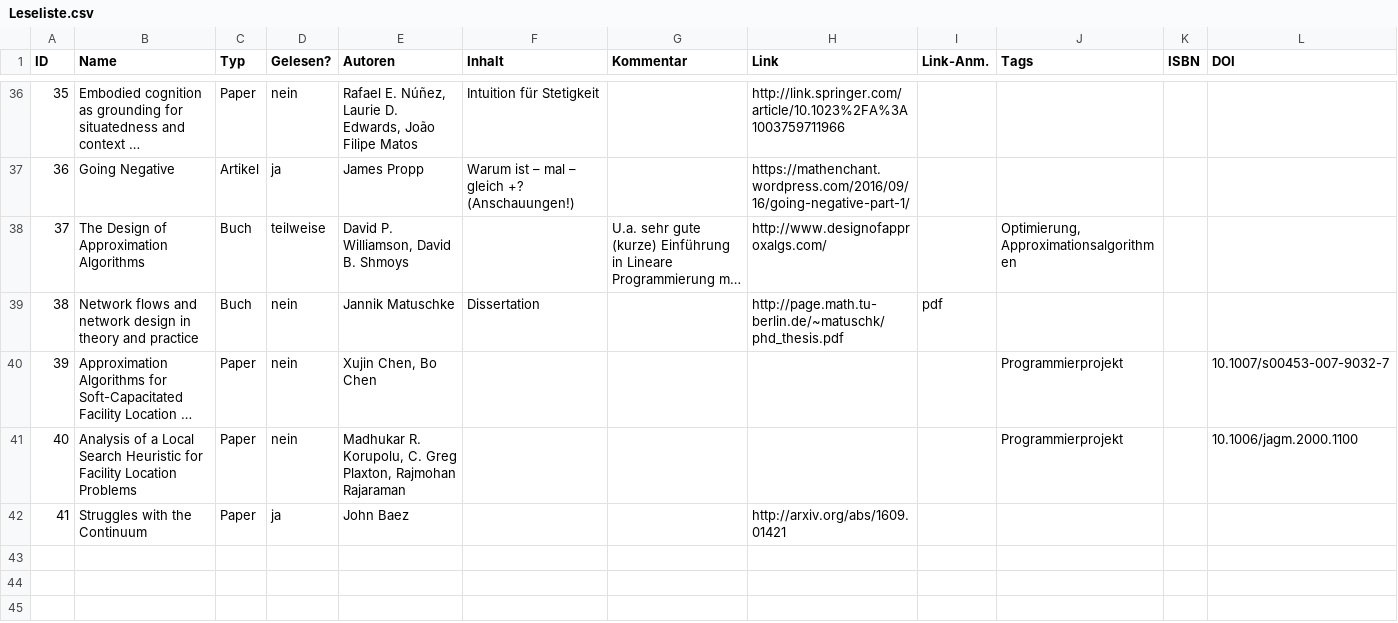
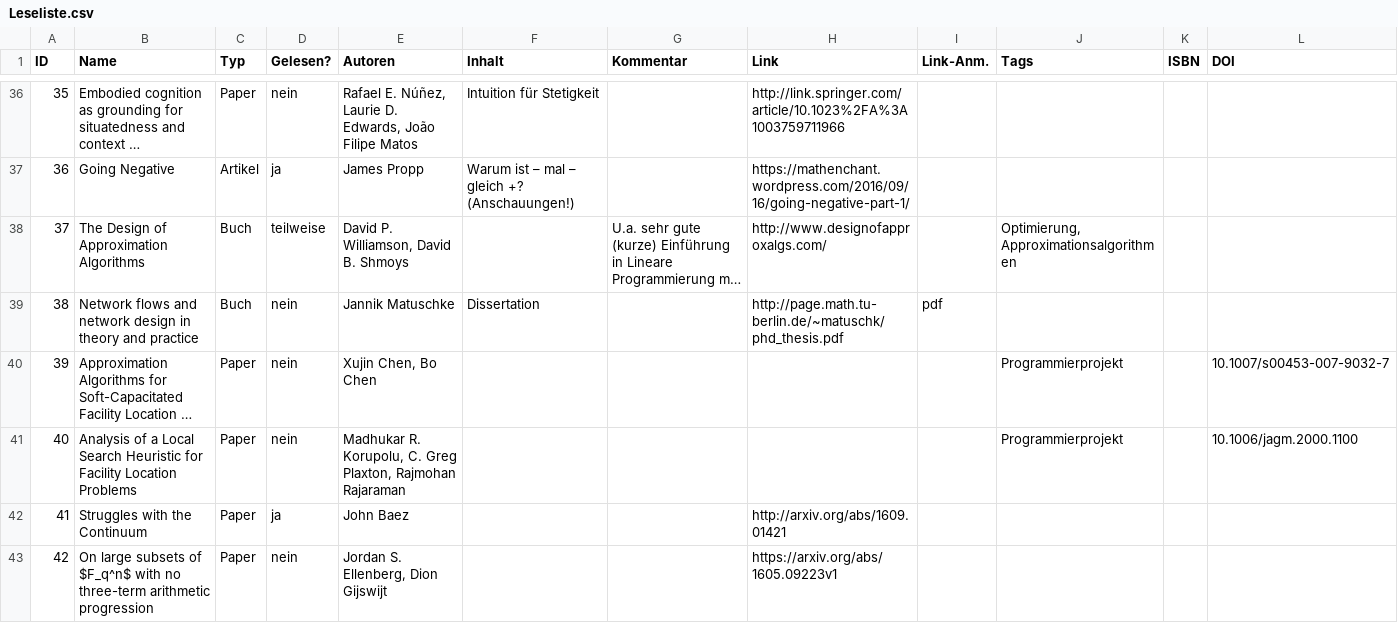
Before and after one commit to GraffL/graffl.github.io, a CSV file: Leseliste.csv, drawn as a sheet; only a part is shown, gaps mark what is left out; long unchanged cells end in …; the diff names each change by its address in the sheet, - before the commit and + after, or states it on an @@ line.

Commit message:
Neues Paper

```diff
--- a/Leseliste.csv
+++ b/Leseliste.csv
+row 43: 42 | On large subsets of $F_q^n$ with no three-term arithmetic progression | Paper | nein | Jordan S. Ellenberg, Dion Gijswijt |  |  | https://arxiv.org/abs/1605.09223v1
```
Also changed, not shown: 1 other file.
